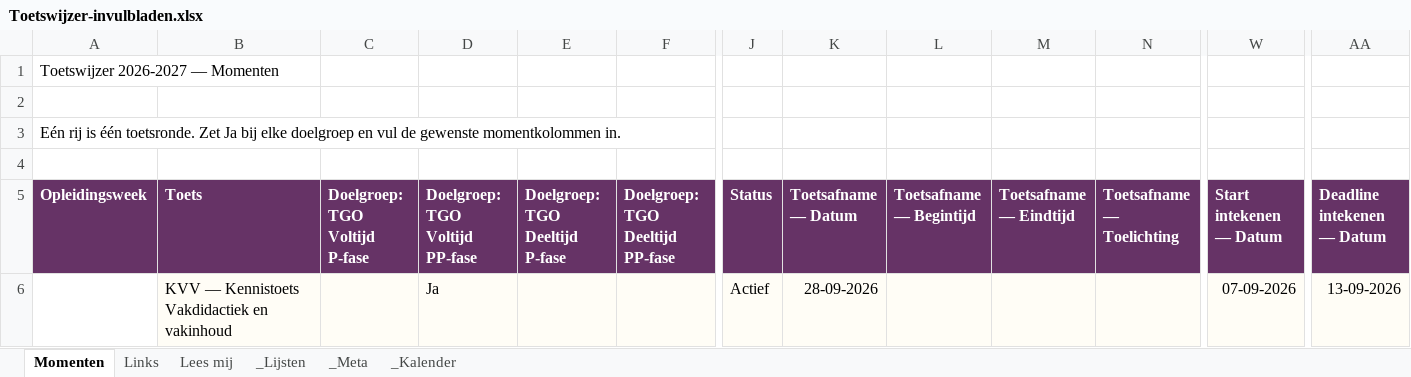
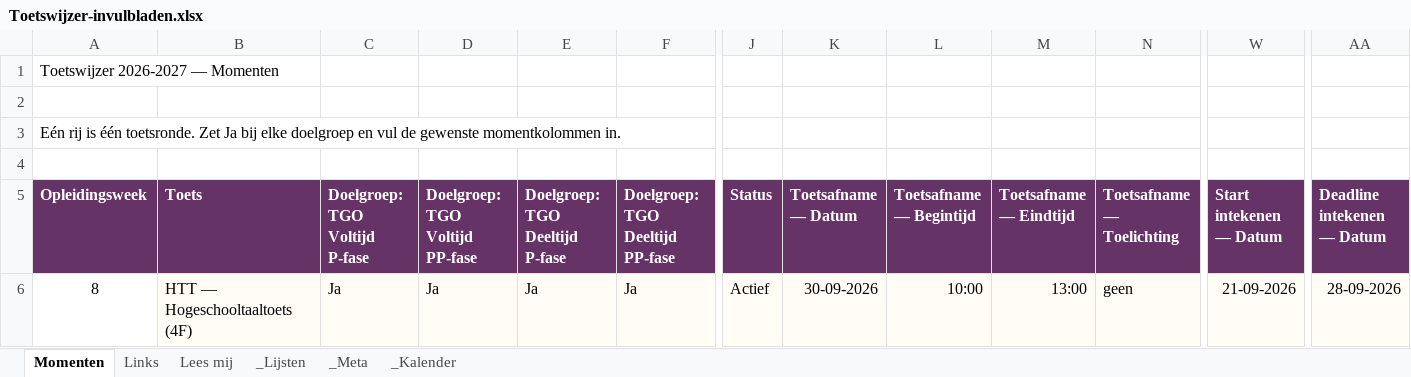
Before and after one commit to CorneelBakkes/Toetswijzer-v2.1, an Excel workbook: Toetswijzer-invulbladen.xlsx, sheet Momenten, drawn as a sheet; only a part is shown, gaps mark what is left out; values as stored, in another font and other column widths than the file's, no borders; removed rows and columns are numbered as before the commit, all else as after; rows hold the shown columns only; the diff names each change by its address in the sheet, - before the commit and + after, or states it on an @@ line.

Commit message:
Add files via upload

```diff
--- a/Toetswijzer-invulbladen.xlsx (sheet Momenten)
+++ b/Toetswijzer-invulbladen.xlsx (sheet Momenten)
-row 6:  | KVV — Kennistoets Vakdidactiek en vakinhoud |  | Ja |  |  | Actief | 28-09-2026 |  |  |  | 07-09-2026 | 13-09-2026
+row 6: 8 | HTT — Hogeschooltaaltoets (4F) | Ja | Ja | Ja | Ja | Actief | 30-09-2026 | 10:00 | 13:00 | geen | 21-09-2026 | 28-09-2026
```
Also changed, not shown: hidden cells.
